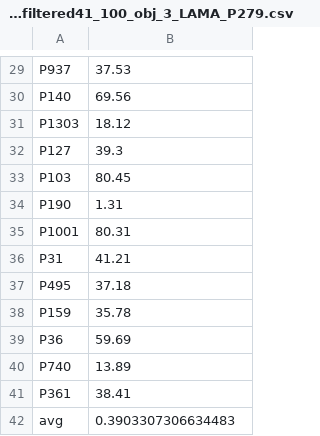
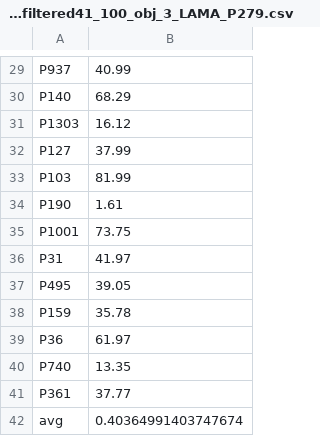
Before and after one commit to LeandraFichtel/BERTriple, a CSV file: results/BBCF_LPAQAfiltered41_100_obj_3_LAMA_P279.csv, drawn as a sheet; only a part is shown, gaps mark what is left out; the diff covers the shown part only; the diff names each change by its address in the sheet, - before the commit and + after, or states it on an @@ line.

```diff
--- a/results/BBCF_LPAQAfiltered41_100_obj_3_LAMA_P279.csv
+++ b/results/BBCF_LPAQAfiltered41_100_obj_3_LAMA_P279.csv
-B29: 37.53
+B29: 40.99
-B30: 69.56
+B30: 68.29
-B31: 18.12
+B31: 16.12
-B32: 39.3
+B32: 37.99
-B33: 80.45
+B33: 81.99
-B34: 1.31
+B34: 1.61
-B35: 80.31
+B35: 73.75
-B36: 41.21
+B36: 41.97
-B37: 37.18
+B37: 39.05
-B39: 59.69
+B39: 61.97
-B40: 13.89
+B40: 13.35
-B41: 38.41
+B41: 37.77
-B42: 0.3903307306634483
+B42: 0.40364991403747674
```
Also changed, not shown: 28 edited cells elsewhere in this file, results/BBCF_LPAQAfiltered41_100_obj_3_LAMA_P1001.csv, 26 other files.
